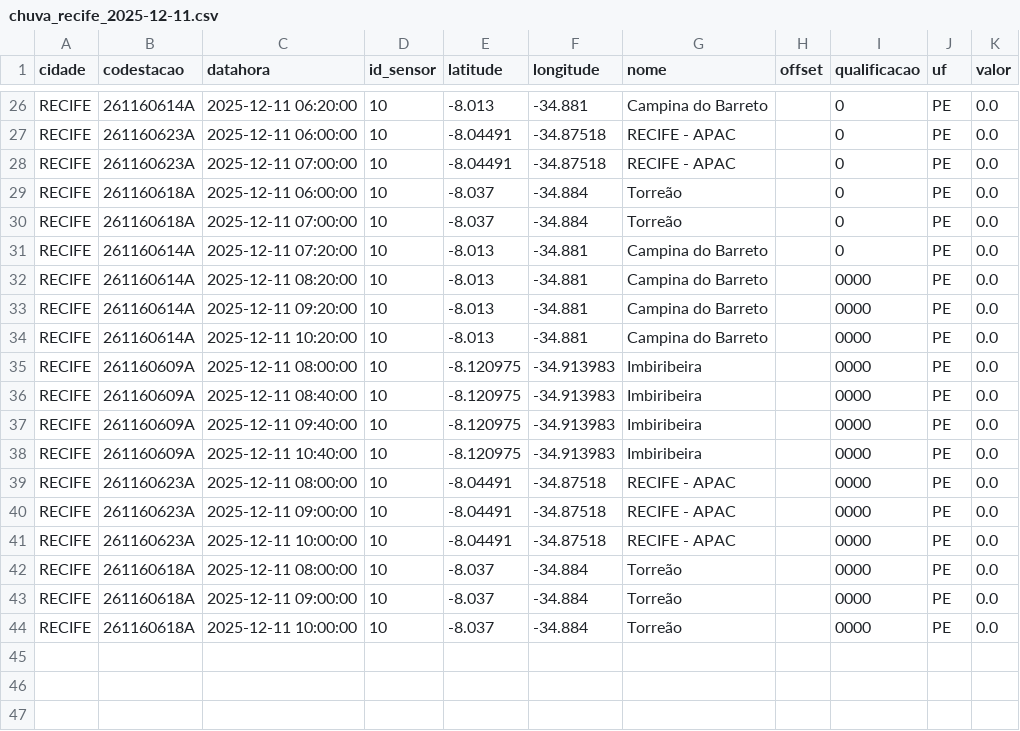
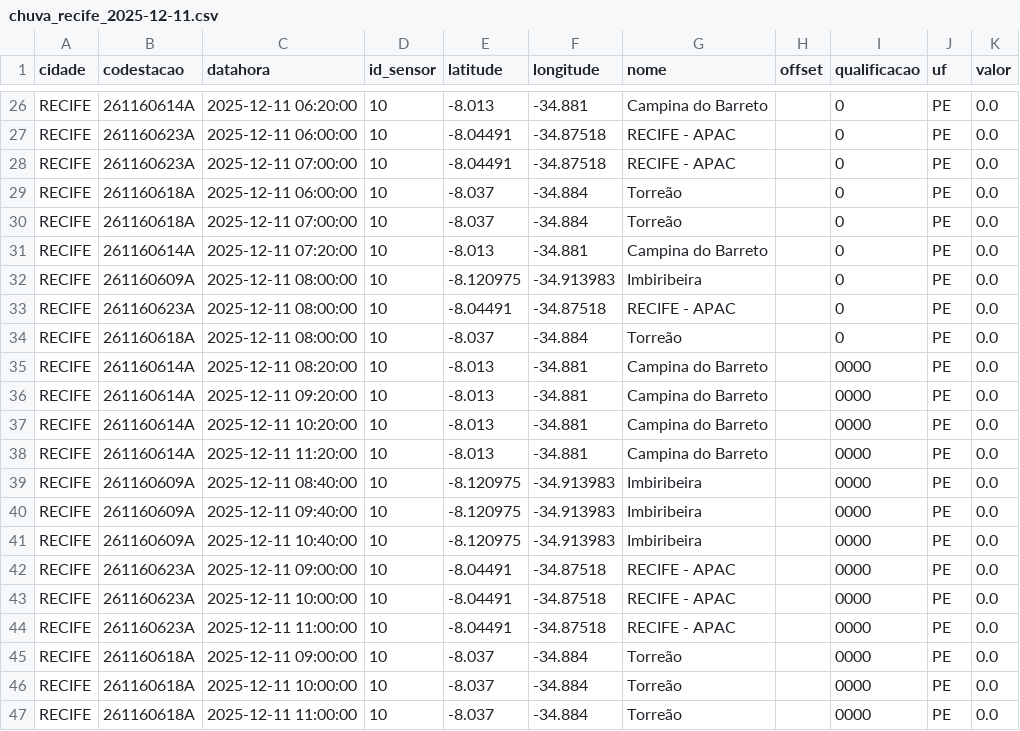
Before and after one commit to RafaellaB/Diagramas-de-risco-din-mico_01, a CSV file: chuva_recife_2025-12-11.csv, drawn as a sheet; only a part is shown, gaps mark what is left out.

```diff
--- a/chuva_recife_2025-12-11.csv
+++ b/chuva_recife_2025-12-11.csv
@@ -31,2 +31,5 @@ RECIFE,261160618A,2025-12-11 07:00:00,10,-8.037,-34.884,Torreão,,0,PE,0.0
 RECIFE,261160614A,2025-12-11 07:20:00,10,-8.013,-34.881,Campina do Barreto,,0,PE,0.0
+RECIFE,261160609A,2025-12-11 08:00:00,10,-8.120975,-34.913983,Imbiribeira,,0,PE,0.0
+RECIFE,261160623A,2025-12-11 08:00:00,10,-8.04491,-34.87518,RECIFE - APAC,,0,PE,0.0
+RECIFE,261160618A,2025-12-11 08:00:00,10,-8.037,-34.884,Torreão,,0,PE,0.0
 RECIFE,261160614A,2025-12-11 08:20:00,10,-8.013,-34.881,Campina do Barreto,,0000,PE,0.0
@@ -34,3 +37,3 @@ RECIFE,261160614A,2025-12-11 09:20:00,10,-8.013,-34.881,Campina do Barreto,,0000
 RECIFE,261160614A,2025-12-11 10:20:00,10,-8.013,-34.881,Campina do Barreto,,0000,PE,0.0
-RECIFE,261160609A,2025-12-11 08:00:00,10,-8.120975,-34.913983,Imbiribeira,,0000,PE,0.0
+RECIFE,261160614A,2025-12-11 11:20:00,10,-8.013,-34.881,Campina do Barreto,,0000,PE,0.0
 RECIFE,261160609A,2025-12-11 08:40:00,10,-8.120975,-34.913983,Imbiribeira,,0000,PE,0.0
@@ -38,7 +41,7 @@ RECIFE,261160609A,2025-12-11 09:40:00,10,-8.120975,-34.913983,Imbiribeira,,0000,
 RECIFE,261160609A,2025-12-11 10:40:00,10,-8.120975,-34.913983,Imbiribeira,,0000,PE,0.0
-RECIFE,261160623A,2025-12-11 08:00:00,10,-8.04491,-34.87518,RECIFE - APAC,,0000,PE,0.0
 RECIFE,261160623A,2025-12-11 09:00:00,10,-8.04491,-34.87518,RECIFE - APAC,,0000,PE,0.0
 RECIFE,261160623A,2025-12-11 10:00:00,10,-8.04491,-34.87518,RECIFE - APAC,,0000,PE,0.0
-RECIFE,261160618A,2025-12-11 08:00:00,10,-8.037,-34.884,Torreão,,0000,PE,0.0
+RECIFE,261160623A,2025-12-11 11:00:00,10,-8.04491,-34.87518,RECIFE - APAC,,0000,PE,0.0
 RECIFE,261160618A,2025-12-11 09:00:00,10,-8.037,-34.884,Torreão,,0000,PE,0.0
 RECIFE,261160618A,2025-12-11 10:00:00,10,-8.037,-34.884,Torreão,,0000,PE,0.0
+RECIFE,261160618A,2025-12-11 11:00:00,10,-8.037,-34.884,Torreão,,0000,PE,0.0
```
